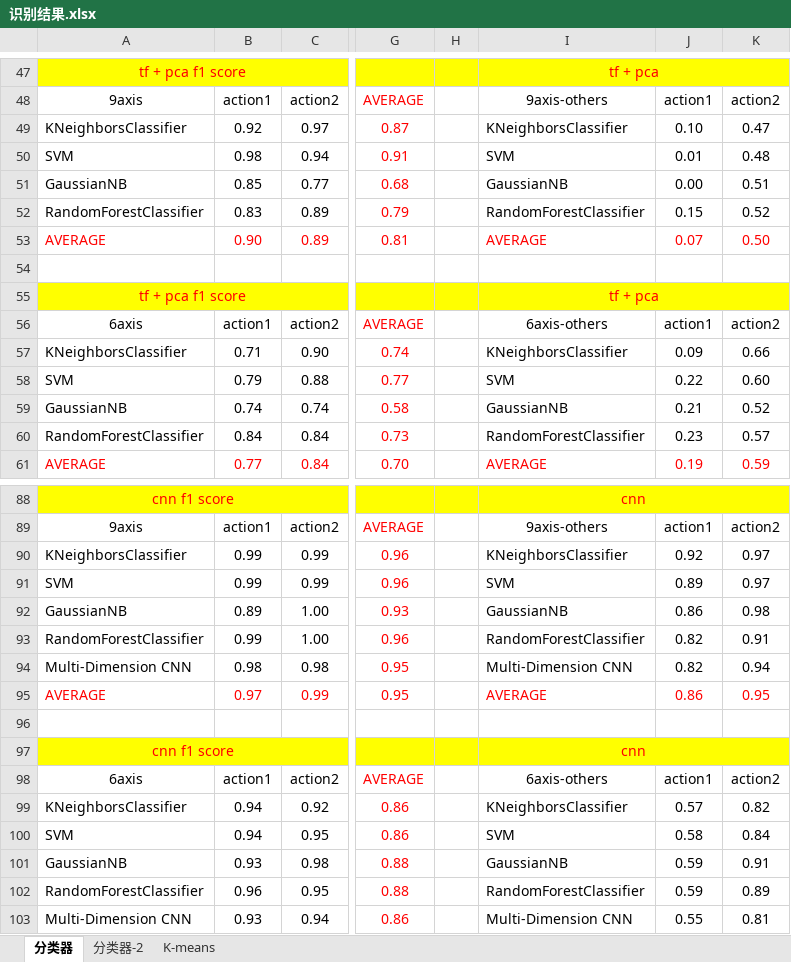
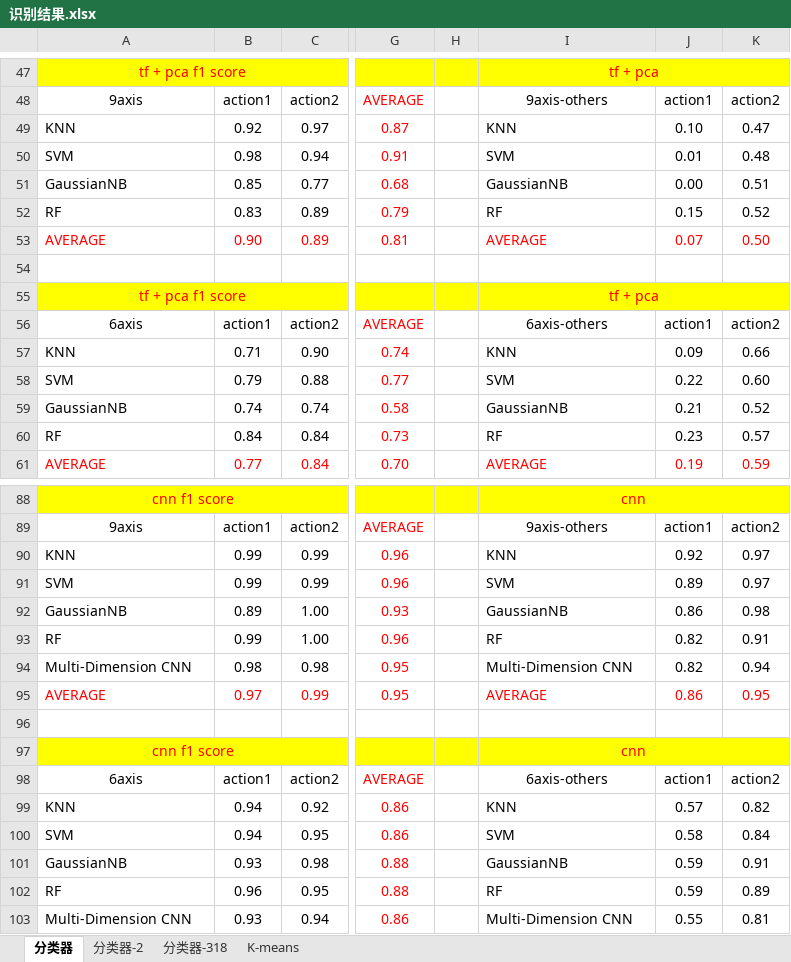
Before and after one commit to cnyan/PytorchBasic, an Excel workbook: action_recog_with_function/识别结果.xlsx, sheet 分类器, drawn as a sheet; only a part is shown, gaps mark what is left out; values as stored, in another font and other column widths than the file's, no borders; the diff names each change by its address in the sheet, - before the commit and + after, or states it on an @@ line.

```diff
--- a/action_recog_with_function/识别结果.xlsx (sheet 分类器)
+++ b/action_recog_with_function/识别结果.xlsx (sheet 分类器)
+sheet tab: 分类器-318
-A49: KNeighborsClassifier
+A49: KNN
-I49: KNeighborsClassifier
+I49: KNN
-A52: RandomForestClassifier
+A52: RF
-I52: RandomForestClassifier
+I52: RF
-A57: KNeighborsClassifier
+A57: KNN
-I57: KNeighborsClassifier
+I57: KNN
-A60: RandomForestClassifier
+A60: RF
-I60: RandomForestClassifier
+I60: RF
-A90: KNeighborsClassifier
+A90: KNN
-I90: KNeighborsClassifier
+I90: KNN
-A93: RandomForestClassifier
+A93: RF
-I93: RandomForestClassifier
+I93: RF
-A99: KNeighborsClassifier
+A99: KNN
-I99: KNeighborsClassifier
+I99: KNN
-A102: RandomForestClassifier
+A102: RF
-I102: RandomForestClassifier
+I102: RF
```
